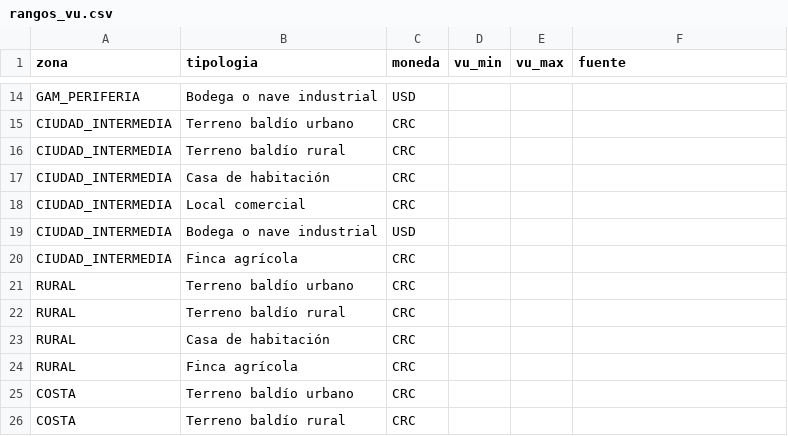
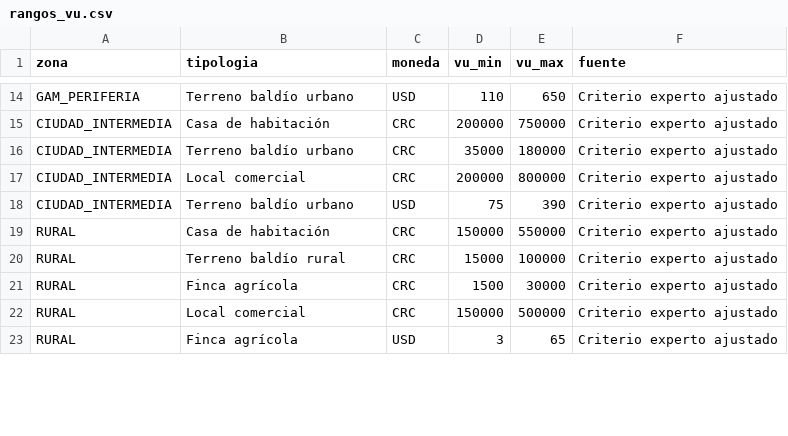
Before and after one commit to BigBossCarlos/cartera-garantias-dq, a CSV file: reference/rangos_vu.csv, drawn as a sheet; only a part is shown, gaps mark what is left out; removed rows and columns are numbered as before the commit, all else as after; the diff covers the shown part only; the diff names each change by its address in the sheet, - before the commit and + after, or states it on an @@ line.

```diff
--- a/reference/rangos_vu.csv
+++ b/reference/rangos_vu.csv
-B14 (tipologia): Bodega o nave industrial
+B14 (tipologia): Terreno baldío urbano
-D14 (vu_min): (empty)
+D14 (vu_min): 110
-E14 (vu_max): (empty)
+E14 (vu_max): 650
-F14 (fuente): (empty)
+F14 (fuente): Criterio experto ajustado
-row 15: CIUDAD_INTERMEDIA | Terreno baldío urbano | CRC
-row 16: CIUDAD_INTERMEDIA | Terreno baldío rural | CRC
-D15 (vu_min): (empty)
+D15 (vu_min): 200000
-E15 (vu_max): (empty)
+E15 (vu_max): 750000
-F15 (fuente): (empty)
+F15 (fuente): Criterio experto ajustado
+row 16: CIUDAD_INTERMEDIA | Terreno baldío urbano | CRC | 35000 | 180000 | Criterio experto ajustado
-D17 (vu_min): (empty)
+D17 (vu_min): 200000
-E17 (vu_max): (empty)
+E17 (vu_max): 800000
-F17:F18 (fuente): (empty)
+F17:F18 (fuente): Criterio experto ajustado
-B18 (tipologia): Bodega o nave industrial
+B18 (tipologia): Terreno baldío urbano
-D18 (vu_min): (empty)
+D18 (vu_min): 75
-E18 (vu_max): (empty)
+E18 (vu_max): 390
-row 20: CIUDAD_INTERMEDIA | Finca agrícola | CRC
-B19 (tipologia): Terreno baldío urbano
+B19 (tipologia): Casa de habitación
-D19 (vu_min): (empty)
+D19 (vu_min): 150000
-E19 (vu_max): (empty)
+E19 (vu_max): 550000
-F19:F20 (fuente): (empty)
+F19:F20 (fuente): Criterio experto ajustado
-D20 (vu_min): (empty)
+D20 (vu_min): 15000
-E20 (vu_max): (empty)
+E20 (vu_max): 100000
-row 23: RURAL | Casa de habitación | CRC
-D21 (vu_min): (empty)
+D21 (vu_min): 1500
-E21 (vu_max): (empty)
+E21 (vu_max): 30000
-F21 (fuente): (empty)
+F21 (fuente): Criterio experto ajustado
-row 25: COSTA | Terreno baldío urbano | CRC
-row 26: COSTA | Terreno baldío rural | CRC
+row 22: RURAL | Local comercial | CRC | 150000 | 500000 | Criterio experto ajustado
+row 23: RURAL | Finca agrícola | USD | 3 | 65 | Criterio experto ajustado
```
Also changed, not shown: 7 added rows, 4 removed rows and 39 edited cells elsewhere in this file, reference/geografia.csv.
